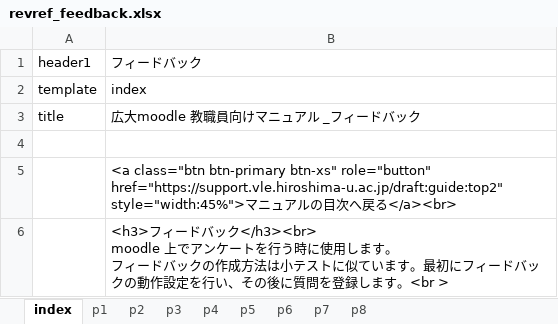
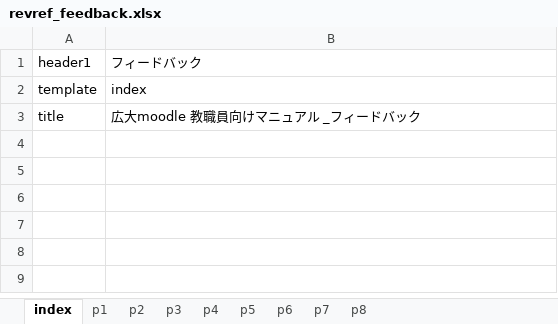
Before and after one commit to imc-lms-adm/support-vle-man, an Excel workbook: revref_feedback.xlsx, sheet index, drawn as a sheet; values as stored, in another font and other column widths than the file's, no borders; ↵ is a line break in a cell; the diff names each change by its address in the sheet, - before the commit and + after, or states it on an @@ line.

Commit message:
Add files via upload

```diff
--- a/revref_feedback.xlsx (sheet index)
+++ b/revref_feedback.xlsx (sheet index)
-row 4: (empty)
-row 5:  | <a class="btn btn-primary btn-xs" role="button" href="https://support.vle.hiroshima-u.ac.jp/draft:guide:top2" style="width:45%">マニュアルの目次へ戻る</a><br>
-row 6:  | <h3>フィードバック</h3><br> ↵ moodle 上でアンケートを行う時に使用します。 ↵ フィードバックの作成方法は小テストに似ています。最初にフィードバックの動作設定を行い、その後に質問を登録します。<br >
```
